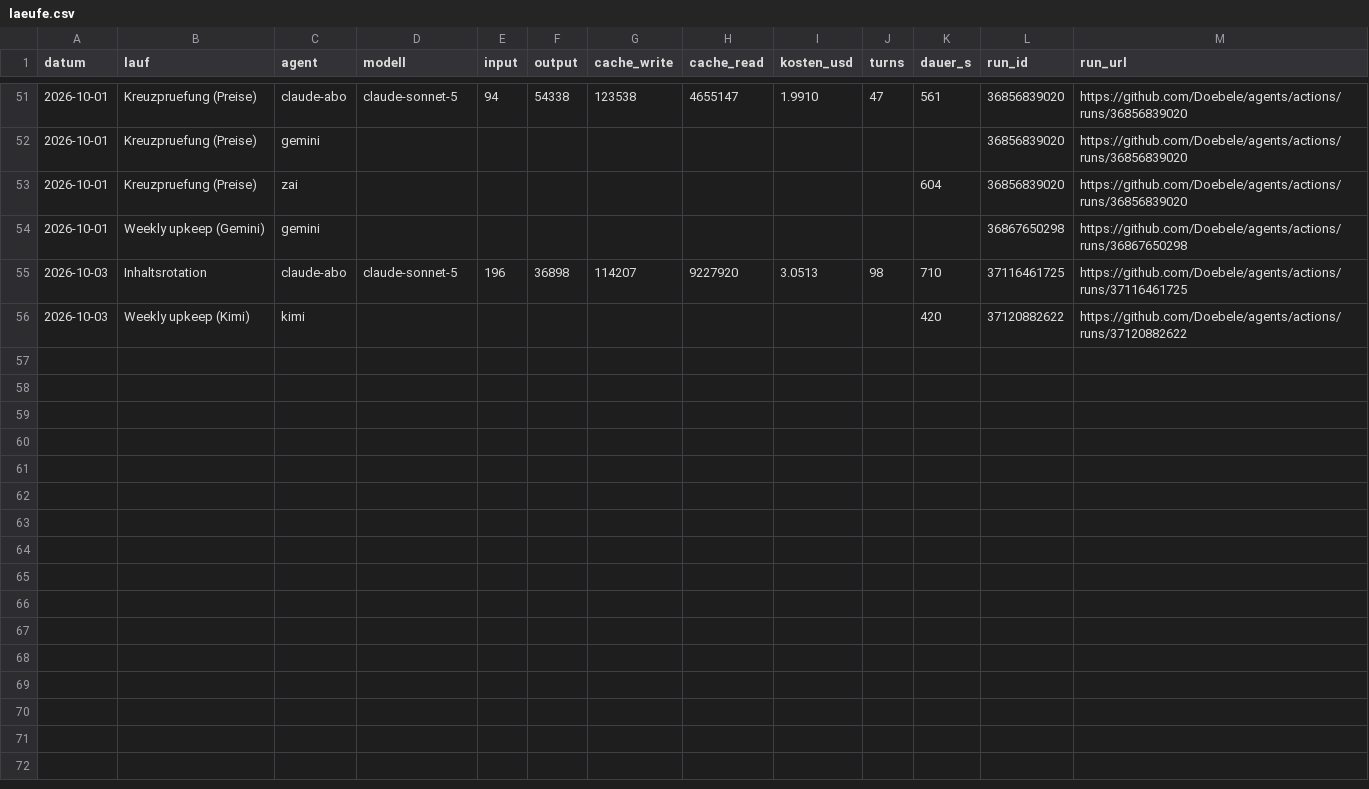
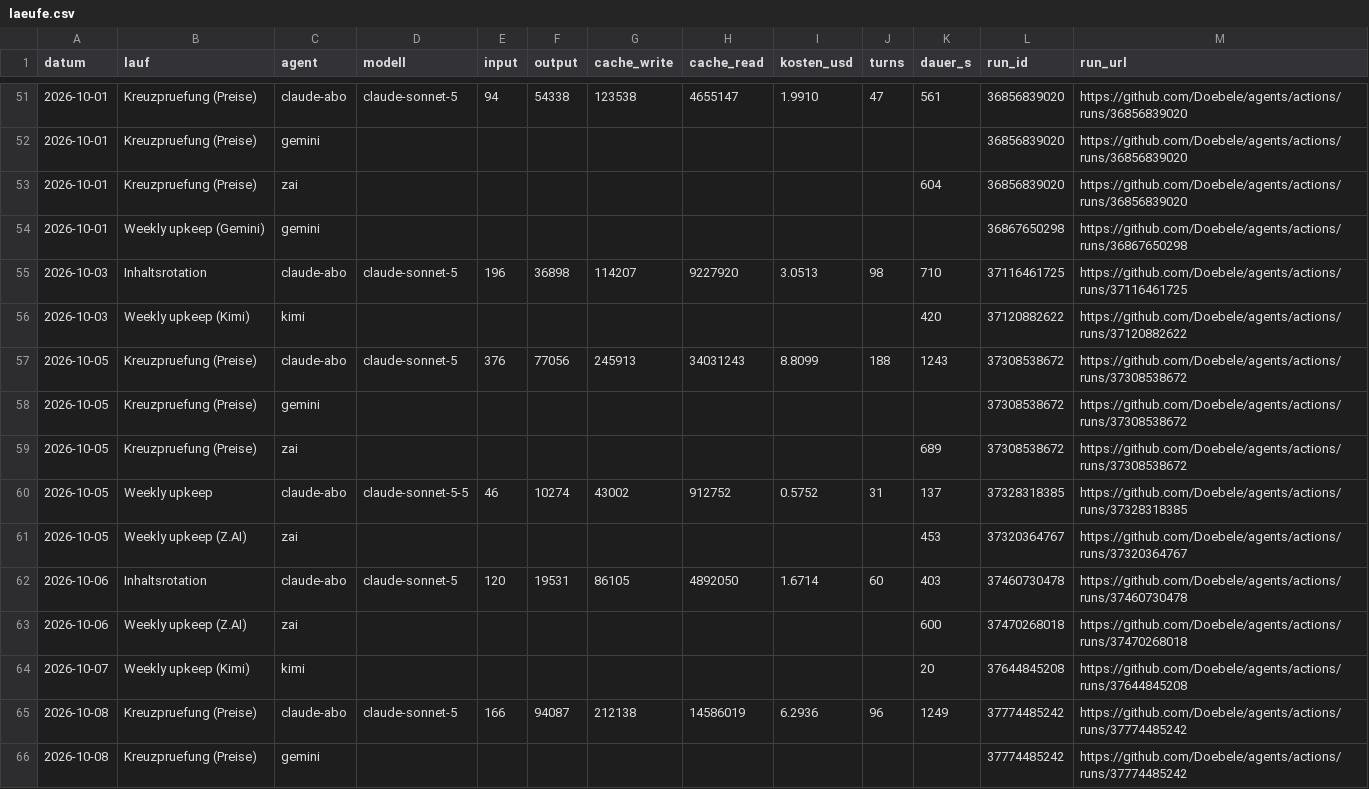
Before and after one commit to Doebele/agents, a CSV file: metriken/laeufe.csv, drawn as a sheet; only a part is shown, gaps mark what is left out; the diff covers the shown part only; the diff names each change by its address in the sheet, - before the commit and + after, or states it on an @@ line.

Commit message:
Kosten: Stand 2026-10-11

```diff
--- a/metriken/laeufe.csv
+++ b/metriken/laeufe.csv
+row 57: 2026-10-05 | Kreuzpruefung (Preise) | claude-abo | claude-sonnet-5 | 376 | 77056 | 245913 | 34031243 | 8.8099 | 188 | 1243 | 37308538672 | https://github.com/Doebele/agents/actions/runs/37308538672
+row 58: 2026-10-05 | Kreuzpruefung (Preise) | gemini |  |  |  |  |  |  |  |  | 37308538672 | https://github.com/Doebele/agents/actions/runs/37308538672
+row 59: 2026-10-05 | Kreuzpruefung (Preise) | zai |  |  |  |  |  |  |  | 689 | 37308538672 | https://github.com/Doebele/agents/actions/runs/37308538672
+row 60: 2026-10-05 | Weekly upkeep | claude-abo | claude-sonnet-5-5 | 46 | 10274 | 43002 | 912752 | 0.5752 | 31 | 137 | 37328318385 | https://github.com/Doebele/agents/actions/runs/37328318385
+row 61: 2026-10-05 | Weekly upkeep (Z.AI) | zai |  |  |  |  |  |  |  | 453 | 37320364767 | https://github.com/Doebele/agents/actions/runs/37320364767
+row 62: 2026-10-06 | Inhaltsrotation | claude-abo | claude-sonnet-5 | 120 | 19531 | 86105 | 4892050 | 1.6714 | 60 | 403 | 37460730478 | https://github.com/Doebele/agents/actions/runs/37460730478
+row 63: 2026-10-06 | Weekly upkeep (Z.AI) | zai |  |  |  |  |  |  |  | 600 | 37470268018 | https://github.com/Doebele/agents/actions/runs/37470268018
+row 64: 2026-10-07 | Weekly upkeep (Kimi) | kimi |  |  |  |  |  |  |  | 20 | 37644845208 | https://github.com/Doebele/agents/actions/runs/37644845208
+row 65: 2026-10-08 | Kreuzpruefung (Preise) | claude-abo | claude-sonnet-5 | 166 | 94087 | 212138 | 14586019 | 6.2936 | 96 | 1249 | 37774485242 | https://github.com/Doebele/agents/actions/runs/37774485242
+row 66: 2026-10-08 | Kreuzpruefung (Preise) | gemini |  |  |  |  |  |  |  |  | 37774485242 | https://github.com/Doebele/agents/actions/runs/37774485242
```
Also changed, not shown: 9 added rows elsewhere in this file.
